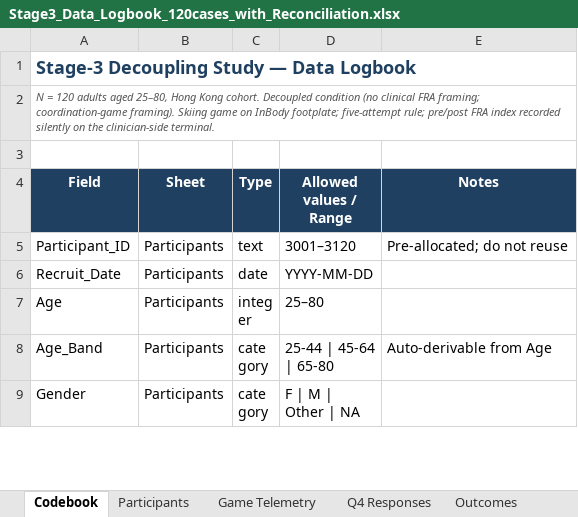
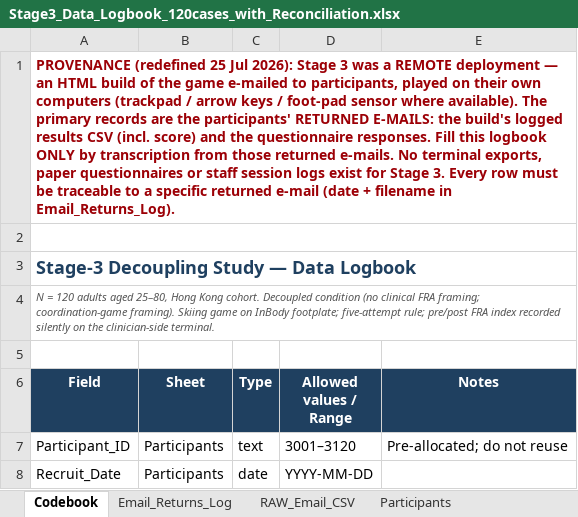
Before and after one commit to leicatam/gamification, an Excel workbook: docs/thesis/Stage3_Data_Logbook_120cases_with_Reconciliation.xlsx, sheet Codebook, drawn as a sheet; only a part is shown; the shorter side is filled out with more unchanged rows; values as stored, in another font and other column widths than the file's, no borders; removed rows and columns are numbered as before the commit, all else as after; the diff names each change by its address in the sheet, - before the commit and + after, or states it on an @@ line.

```diff
--- a/docs/thesis/Stage3_Data_Logbook_120cases_with_Reconciliation.xlsx (sheet Codebook)
+++ b/docs/thesis/Stage3_Data_Logbook_120cases_with_Reconciliation.xlsx (sheet Codebook)
+sheet tab: Email_Returns_Log
+sheet tab: RAW_Email_CSV
+row 1: PROVENANCE (redefined 25 Jul 2026): Stage 3 was a REMOTE deployment — an HTML build of the game e-mailed to participants, played on their own computers (trackpad / arrow keys / foot-pad sensor where available). The primary records are the participants' RETURNED E-MAILS: the build's logged results CSV (incl. score) and the questionnaire responses. Fill this logbook ONLY by transcription from those returned e-mails. No terminal exports, paper questionnaires or staff session logs exist for Stage 3. Every row must be traceable to a specific returned e-mail (date + filename in Email_Returns_Log).
+row 2: (empty)
-A1:E1 merged
-A2:E2 merged
```
Also changed, not shown: 5 other files.
